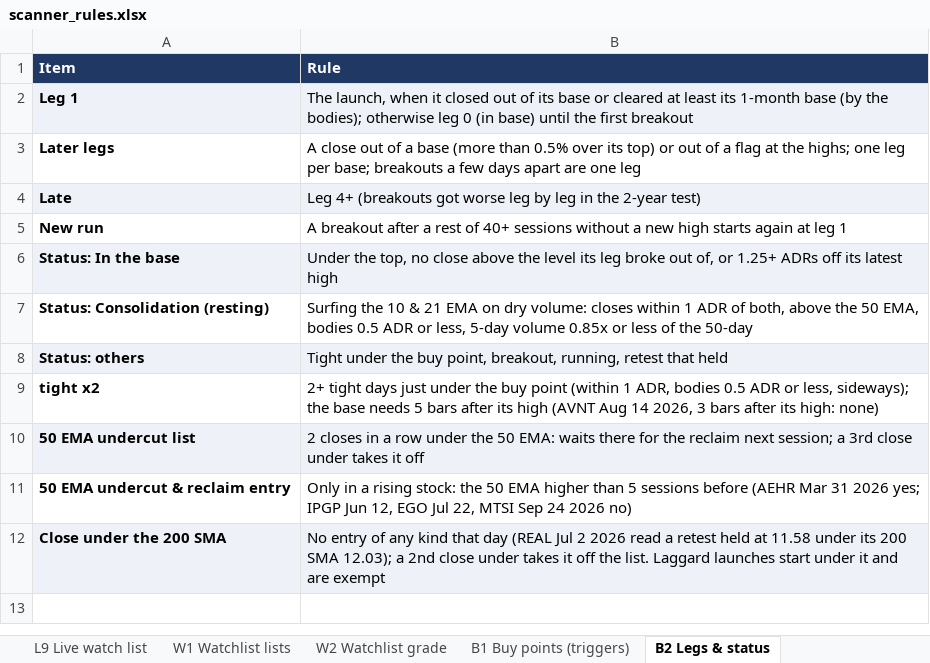
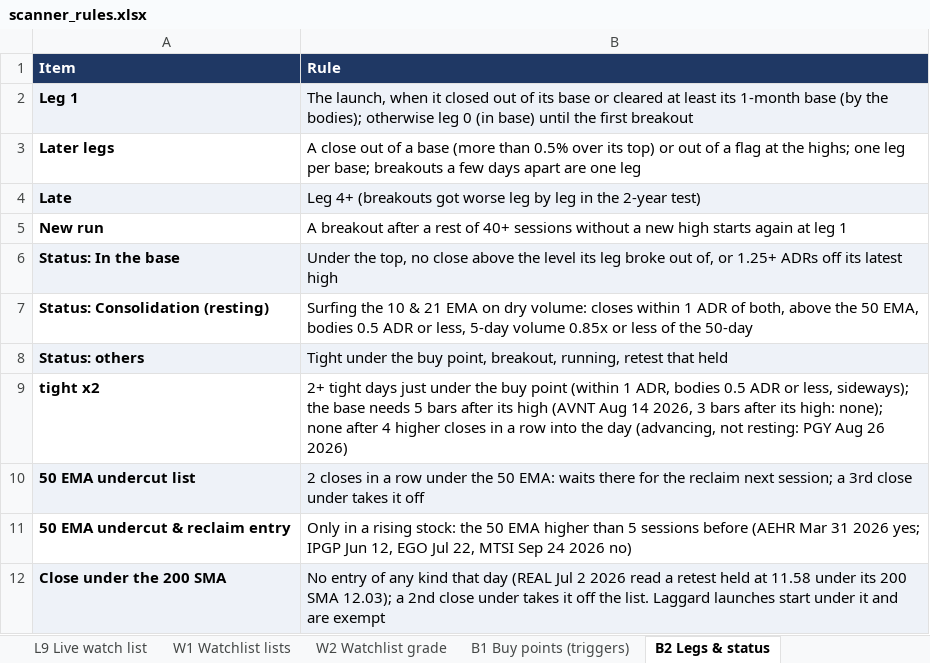
Before and after one commit to goattrader40-lgtm/radar-close-snapshots, an Excel workbook: rules/scanner_rules.xlsx, sheet B2 Legs & status, drawn as a sheet; values as stored, in another font and other column widths than the file's, no borders; the diff names each change by its address in the sheet, - before the commit and + after, or states it on an @@ line.

```diff
--- a/rules/scanner_rules.xlsx (sheet B2 Legs & status)
+++ b/rules/scanner_rules.xlsx (sheet B2 Legs & status)
-B9 (Rule): …its high: none)
+B9 (Rule): …its high: none); none after 4 higher closes in a row into the day (advancing, not resting: PGY Aug 26 2026)
```
Also changed, not shown: 4 other files.
